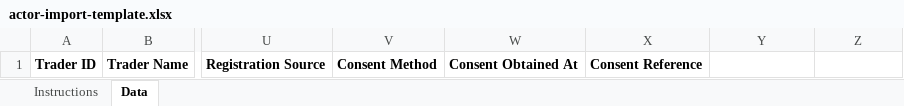
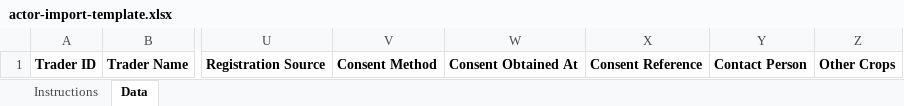
Before and after one commit to AllianceBioversityCIAT/alliance-accelerate-tanzania, an Excel workbook: frontend/public/templates/actor-import-template.xlsx, sheet Data, drawn as a sheet; only a part is shown, gaps mark what is left out; values as stored, in another font and other column widths than the file's, no borders; the diff names each change by its address in the sheet, - before the commit and + after, or states it on an @@ line.

```diff
--- a/frontend/public/templates/actor-import-template.xlsx (sheet Data)
+++ b/frontend/public/templates/actor-import-template.xlsx (sheet Data)
-Y1: (empty)
+Y1: Contact Person
-Z1: (empty)
+Z1: Other Crops
```
Also changed, not shown: sheet Instructions, 7 other files.
